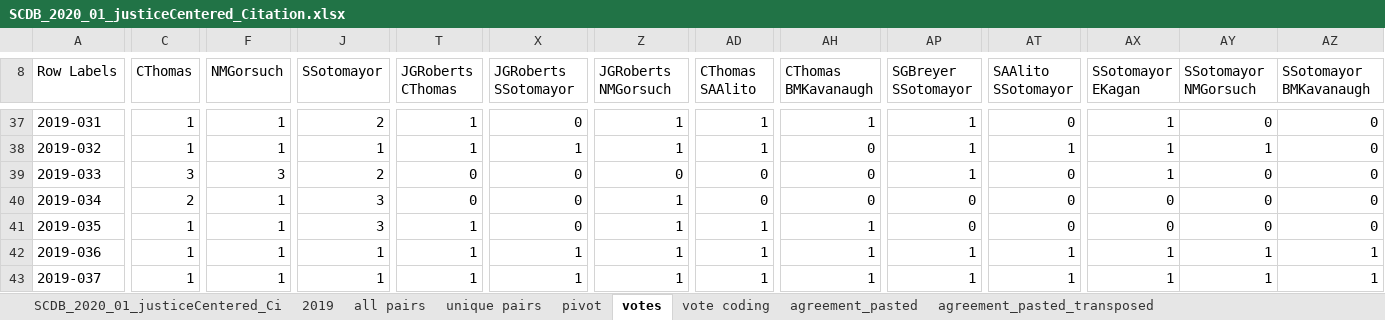
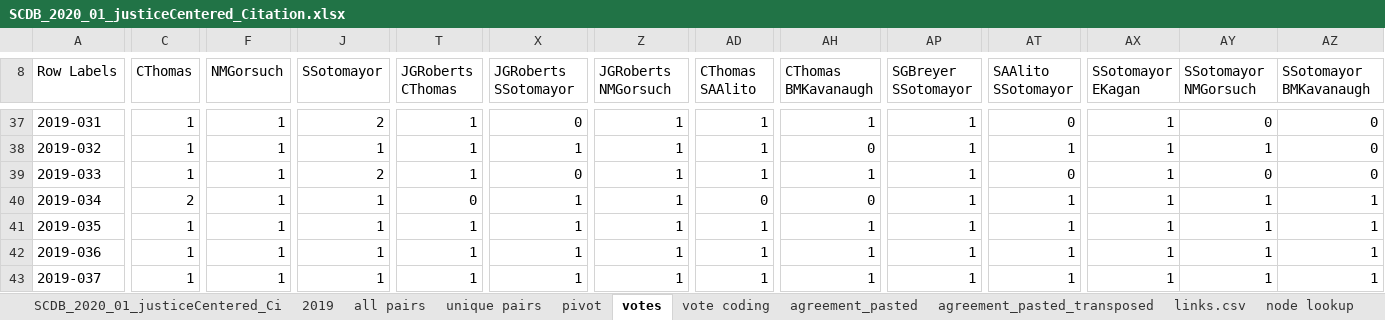
Before and after one commit to wmerrow/Will-ProgVisFA20, an Excel workbook: WK9-projects2/SCDB_2020_01_justiceCentered_Citation.xlsx, sheet votes, drawn as a sheet; only a part is shown, gaps mark what is left out; values as stored, in another font and other column widths than the file's, no borders; the diff covers the shown part only; the diff names each change by its address in the sheet, - before the commit and + after, or states it on an @@ line.

```diff
--- a/WK9-projects2/SCDB_2020_01_justiceCentered_Citation.xlsx (sheet votes)
+++ b/WK9-projects2/SCDB_2020_01_justiceCentered_Citation.xlsx (sheet votes)
+sheet tab: links.csv
+sheet tab: node lookup
-C39 (CThomas): 3
+C39 (CThomas): 1
-F39 (NMGorsuch): 3
+F39 (NMGorsuch): 1
-T39 (JGRoberts CThomas): 0
+T39 (JGRoberts CThomas): 1
-Z39 (JGRoberts NMGorsuch): 0
+Z39 (JGRoberts NMGorsuch): 1
-AD39 (CThomas SAAlito): 0
+AD39 (CThomas SAAlito): 1
-AH39 (CThomas BMKavanaugh): 0
+AH39 (CThomas BMKavanaugh): 1
-J40:J41 (SSotomayor): 3
+J40:J41 (SSotomayor): 1
-X40:X41 (JGRoberts SSotomayor): 0
+X40:X41 (JGRoberts SSotomayor): 1
-AP40:AP41 (SGBreyer SSotomayor): 0
+AP40:AP41 (SGBreyer SSotomayor): 1
-AT40:AT41 (SAAlito SSotomayor): 0
+AT40:AT41 (SAAlito SSotomayor): 1
-AX40:AX41 (SSotomayor EKagan): 0
+AX40:AX41 (SSotomayor EKagan): 1
-AY40:AY41 (SSotomayor NMGorsuch): 0
+AY40:AY41 (SSotomayor NMGorsuch): 1
-AZ40:AZ41 (SSotomayor BMKavanaugh): 0
+AZ40:AZ41 (SSotomayor BMKavanaugh): 1
```
Also changed, not shown: 2 added rows, 2 removed rows and 400 edited cells elsewhere in this sheet, sheet agreement_pasted, sheet agreement_pasted_transposed, formulas that keep their value, 2 other files.
